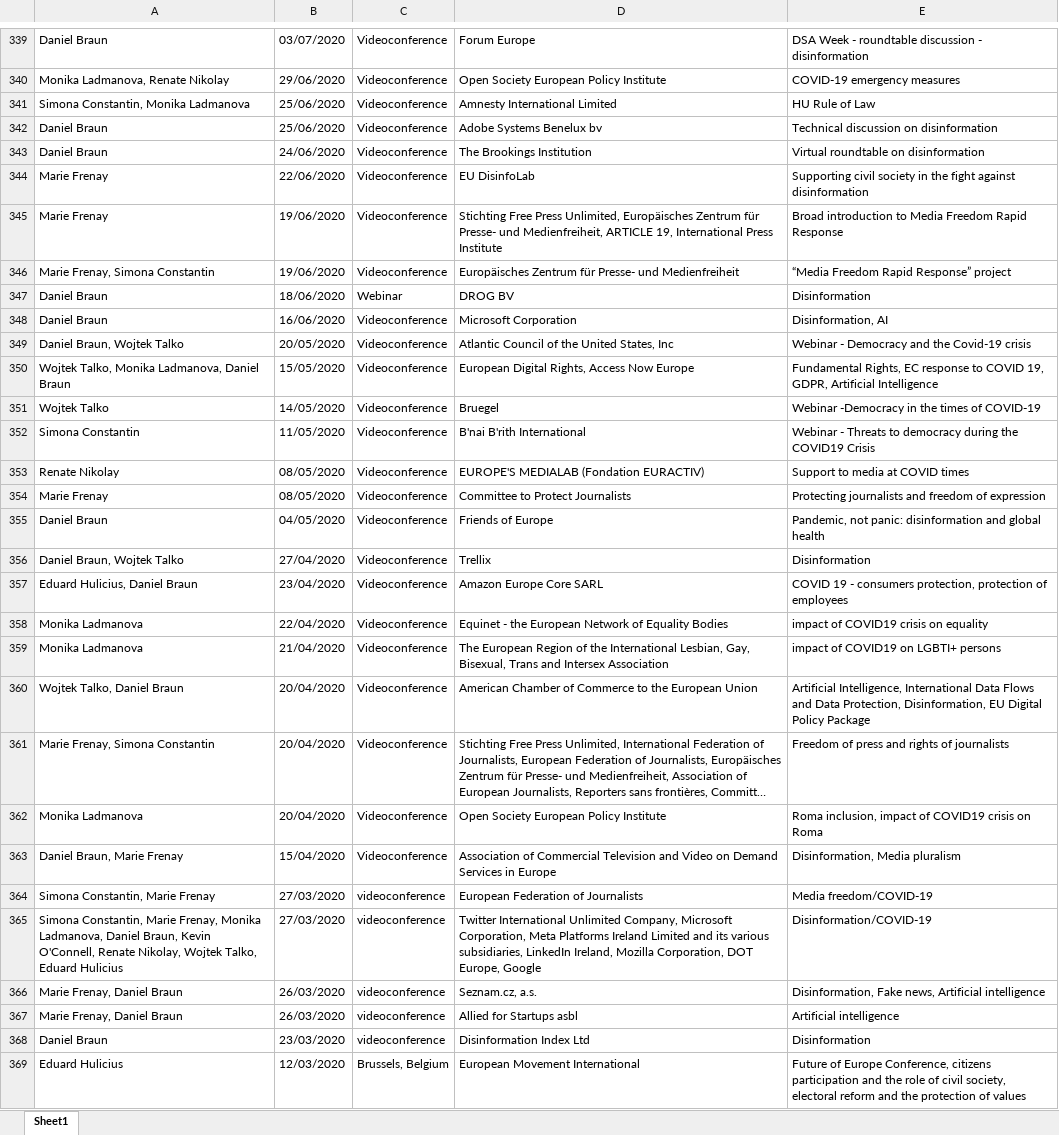
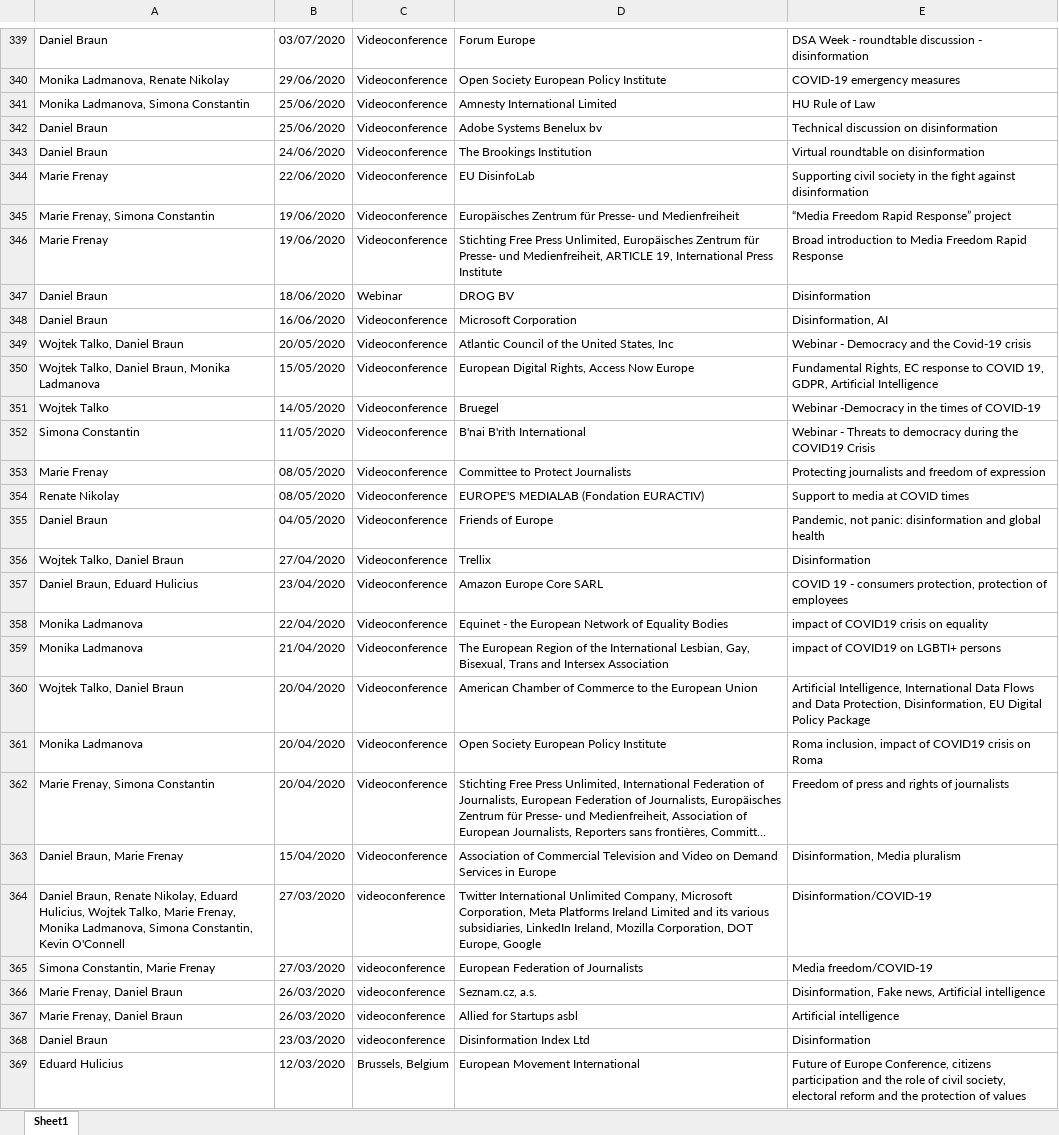
Before and after one commit to maximilianhenning/comission-meetings-bot, an Excel workbook: meetings_dumped/jourova_cabinet.xlsx, sheet Sheet1, drawn as a sheet; only a part is shown, gaps mark what is left out; long unchanged cells end in …; values as stored, in another font and other column widths than the file's, no borders; removed rows and columns are numbered as before the commit, all else as after; the diff covers the shown part only; the diff names each change by its address in the sheet, - before the commit and + after, or states it on an @@ line.

```diff
--- a/meetings_dumped/jourova_cabinet.xlsx (sheet Sheet1)
+++ b/meetings_dumped/jourova_cabinet.xlsx (sheet Sheet1)
-A341: Simona Constantin, Monika Ladmanova
+A341: Monika Ladmanova, Simona Constantin
@@ row 346 moved to row 345: Marie Frenay, Simona Constantin @@
-A349: Daniel Braun, Wojtek Talko
+A349: Wojtek Talko, Daniel Braun
-A350: Wojtek Talko, Monika Ladmanova, Daniel Braun
+A350: Wojtek Talko, Daniel Braun, Monika Ladmanova
@@ row 354 moved to row 353: Marie Frenay @@
-A356: Daniel Braun, Wojtek Talko
+A356: Wojtek Talko, Daniel Braun
-A357: Eduard Hulicius, Daniel Braun
+A357: Daniel Braun, Eduard Hulicius
@@ row 362 moved to row 361: Monika Ladmanova @@
+row 364: Daniel Braun, Renate Nikolay, Eduard Hulicius, Wojtek Talko, Marie Frenay, Monika Ladmanova, Simona Constantin, Kevin O'Connell | 27/03/2020 | videoconference | Twitter International Unlimited Company, Microsoft Corporation, Meta Platforms Ireland Limited and its various subsidiaries, LinkedIn Ireland, Mozilla Corporation, DOT Europe, Google | Disinformation/COVID-19
-row 365: Simona Constantin, Marie Frenay, Monika Ladmanova, Daniel Braun, Kevin O'Connell, Renate Nikolay, Wojtek Talko, Eduard Hulicius | 27/03/2020 | videoconference | Twitter International Unlimited Company, Microsoft Corporation, Meta Platforms Ireland Limited and its various subsidiaries, LinkedIn Ireland, Mozilla Corporation, DOT Europe, Google | Disinformation/COVID-19
```
Also changed, not shown: 7 added rows, 7 removed rows, 39 moved rows and 25 edited cells elsewhere in this sheet, meetings_dumped/dombrovskis_cabinet.xlsx, meetings_dumped/ferreira_cabinet.xlsx, 50 other files.
